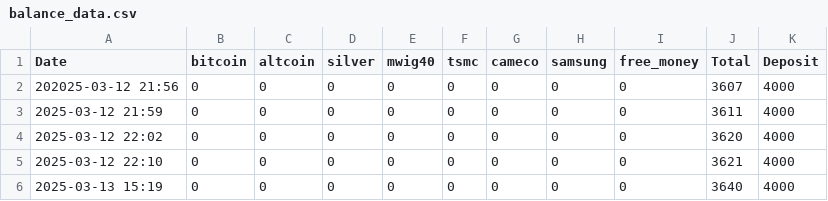
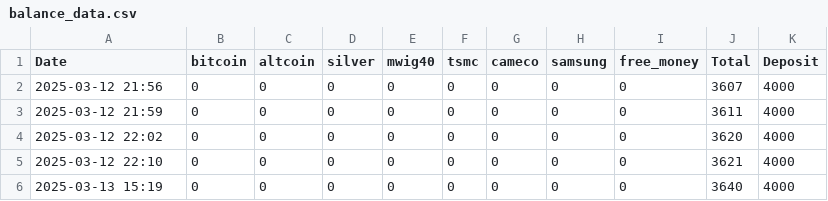
Before and after one commit to XerOssa/KML_converter, a CSV file: balance_data.csv, drawn as a sheet; only a part is shown.

```diff
--- a/balance_data.csv
+++ b/balance_data.csv
@@ -1,3 +1,3 @@
 Date,bitcoin,altcoin,silver,mwig40,tsmc,cameco,samsung,free_money,Total,Deposit
-202025-03-12 21:56,0,0,0,0,0,0,0,0,3607,4000
+2025-03-12 21:56,0,0,0,0,0,0,0,0,3607,4000
 2025-03-12 21:59,0,0,0,0,0,0,0,0,3611,4000
```
Also changed, not shown: 6 other files.
